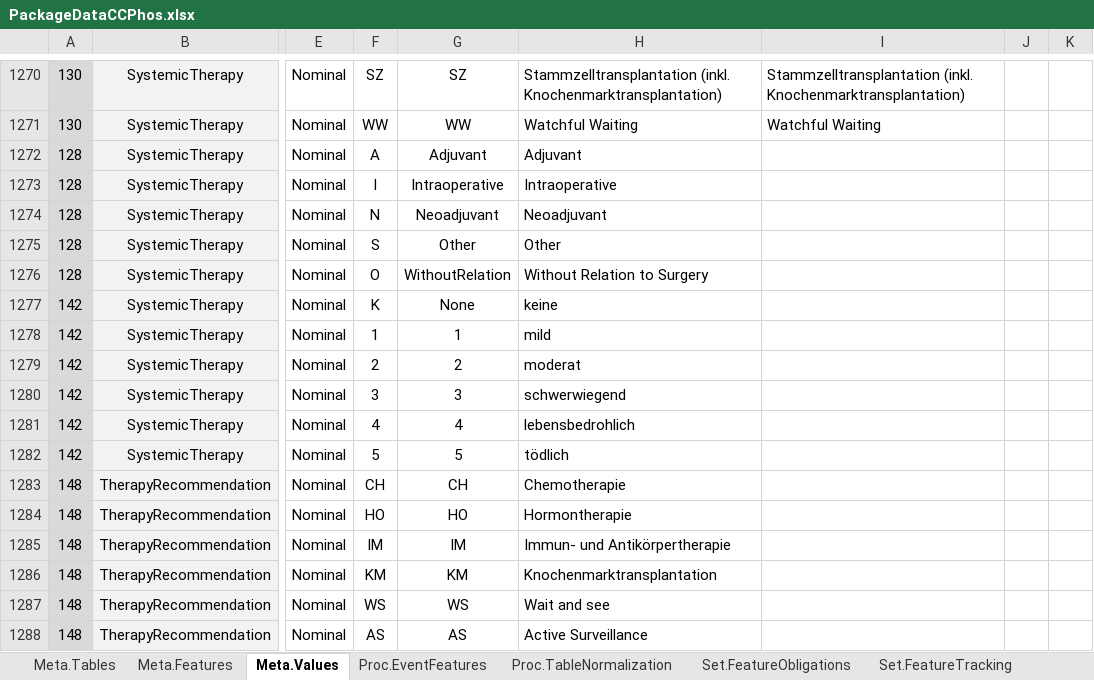
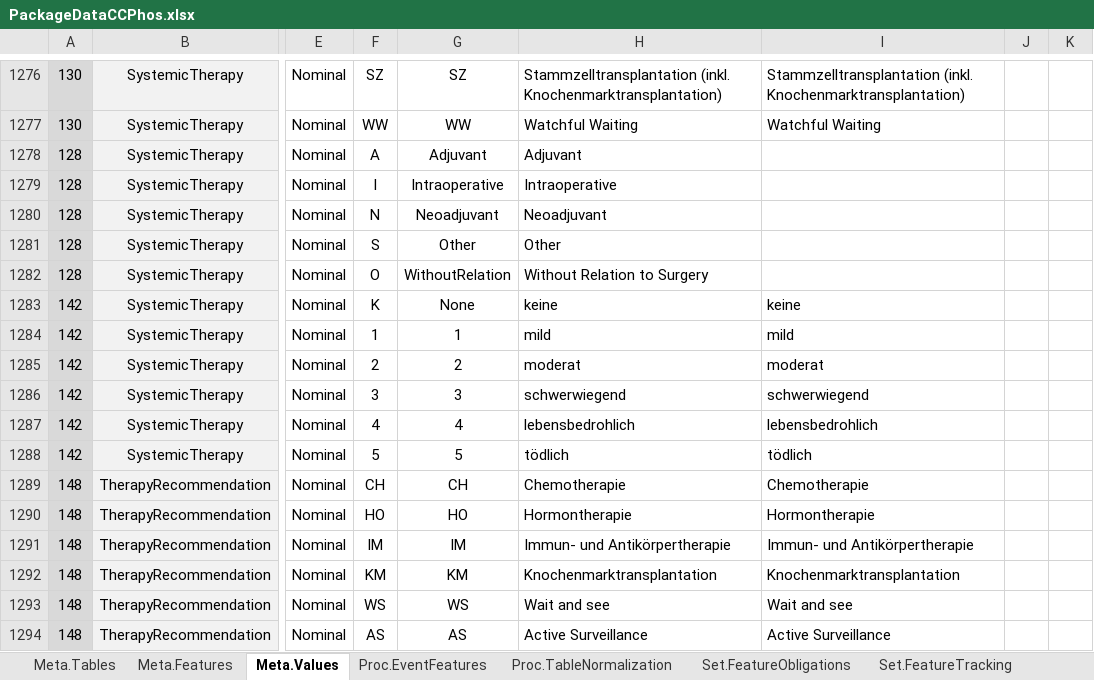
Before and after one commit to BastianReiter/dsCCPhos, an Excel workbook: Development/Data/PackageData/PackageDataCCPhos.xlsx, sheet Meta.Values, drawn as a sheet; only a part is shown, gaps mark what is left out; values as stored, in another font and other column widths than the file's, no borders; conditional formats not drawn; addresses are those after the commit; the diff covers the shown part only; the diff names each change by its address in the sheet, - before the commit and + after, or states it on an @@ line.

Commit message:
Meta data update

```diff
--- a/Development/Data/PackageData/PackageDataCCPhos.xlsx (sheet Meta.Values)
+++ b/Development/Data/PackageData/PackageDataCCPhos.xlsx (sheet Meta.Values)
-I1283: (empty)
+I1283: keine
-I1284: (empty)
+I1284: mild
-I1285: (empty)
+I1285: moderat
-I1286: (empty)
+I1286: schwerwiegend
-I1287: (empty)
+I1287: lebensbedrohlich
-I1288: (empty)
+I1288: tödlich
-I1289: (empty)
+I1289: Chemotherapie
-I1290: (empty)
+I1290: Hormontherapie
-I1291: (empty)
+I1291: Immun- und Antikörpertherapie
-I1292: (empty)
+I1292: Knochenmarktransplantation
-I1293: (empty)
+I1293: Wait and see
-I1294: (empty)
+I1294: Active Surveillance
```
Also changed, not shown: 10 added rows and 7 edited cells elsewhere in this sheet, sheet Set.Dictionary, formulas that keep their value, 6 other files.
